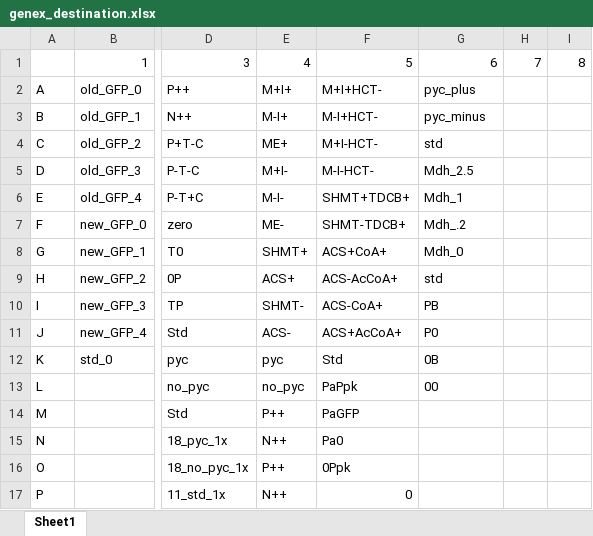
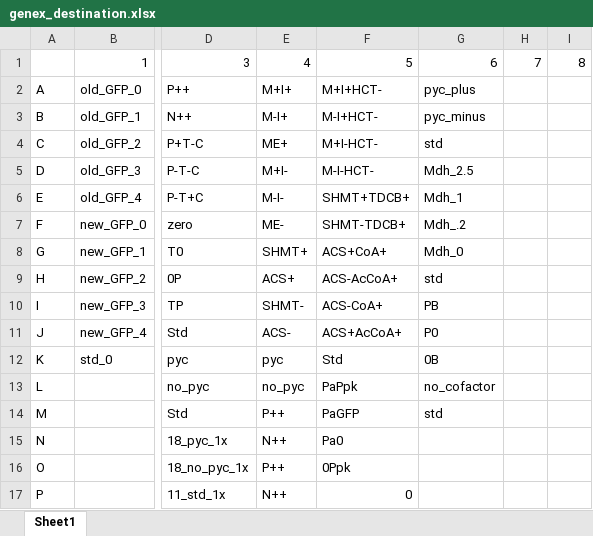
Before and after one commit to carothersresearch/WHISPR, an Excel workbook: Experiments/230111_Cofactors/genex_destination.xlsx, sheet Sheet1, drawn as a sheet; only a part is shown, gaps mark what is left out; values as stored, in another font and other column widths than the file's, no borders; the diff names each change by its address in the sheet, - before the commit and + after, or states it on an @@ line.

Commit message:
230111 cofactors

```diff
--- a/Experiments/230111_Cofactors/genex_destination.xlsx (sheet Sheet1)
+++ b/Experiments/230111_Cofactors/genex_destination.xlsx (sheet Sheet1)
-G13: 00
+G13: no_cofactor
-G14: (empty)
+G14: std
```
Also changed, not shown: Experiments/230111_Cofactors/buffers-sp.xlsx, 8 other files.
